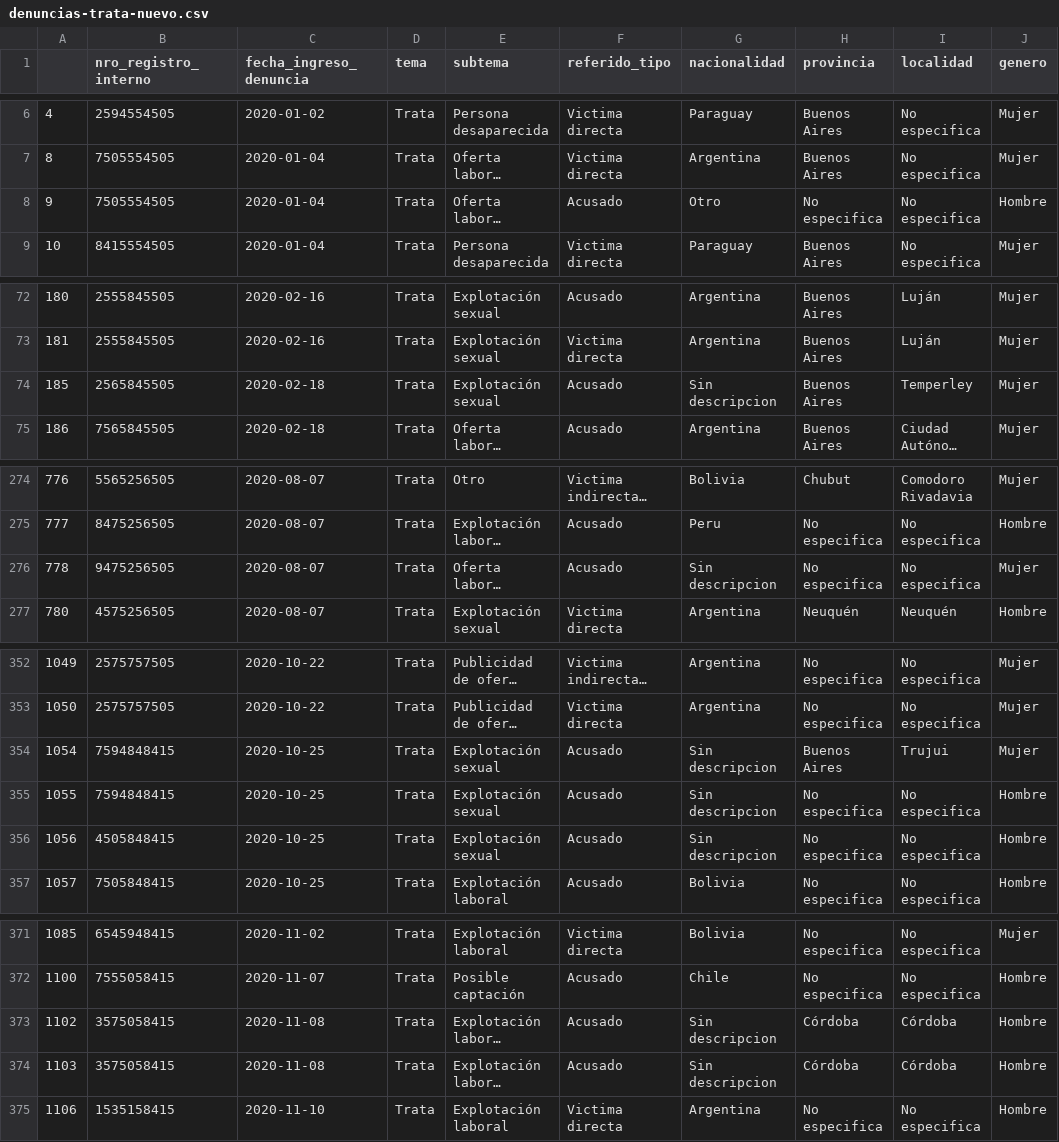
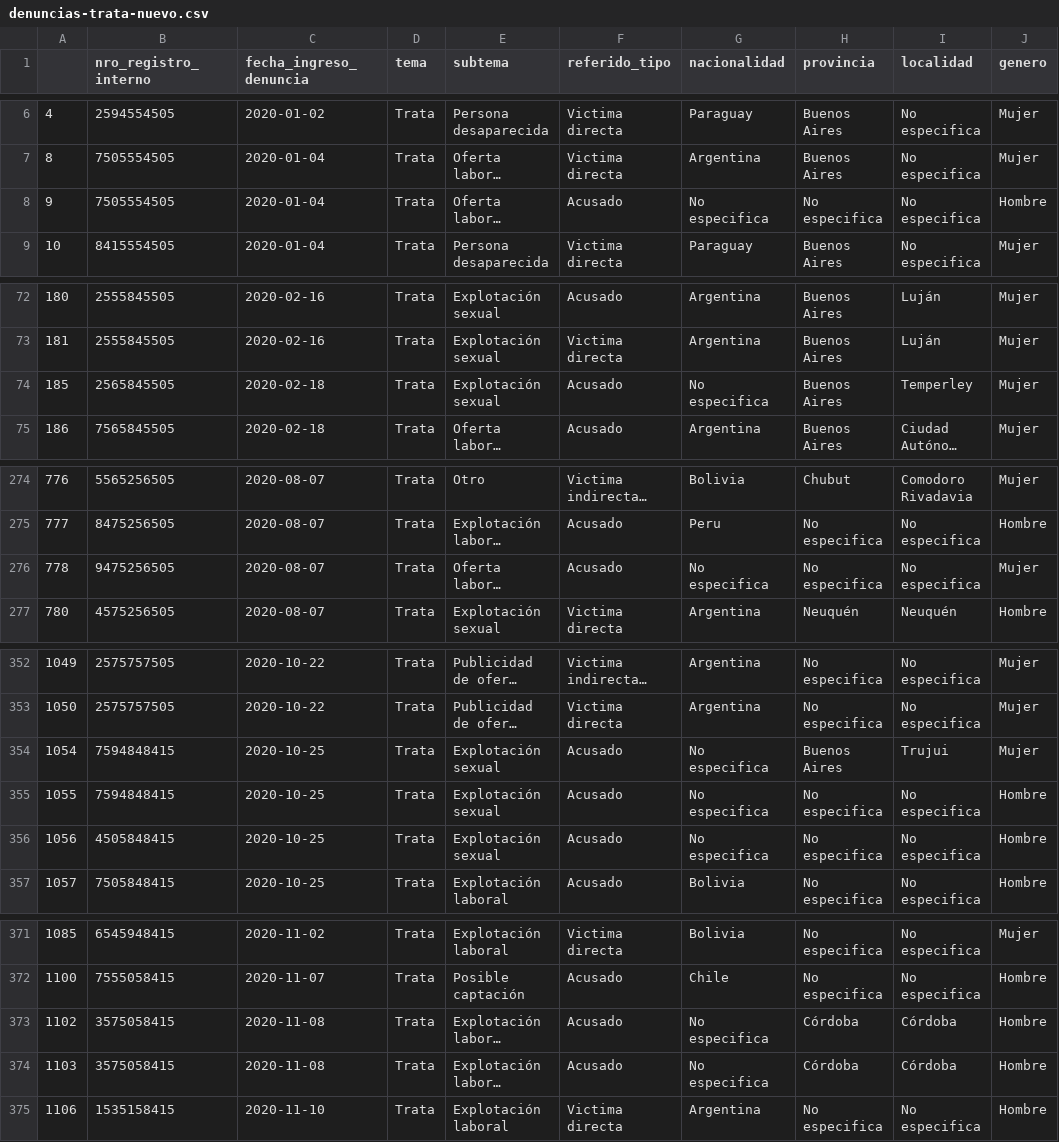
Before and after one commit to Magali-Cristobo/Taller-soporte-informatico, a CSV file: proyectoAnaconda/data/denuncias-trata-nuevo.csv, drawn as a sheet; only a part is shown, gaps mark what is left out; long unchanged cells end in …; the diff covers the shown part only; the diff names each change by its address in the sheet, - before the commit and + after, or states it on an @@ line.

```diff
--- a/proyectoAnaconda/data/denuncias-trata-nuevo.csv
+++ b/proyectoAnaconda/data/denuncias-trata-nuevo.csv
-G8 (nacionalidad): Otro
+G8 (nacionalidad): No especifica
-G74 (nacionalidad): Sin descripcion
+G74 (nacionalidad): No especifica
-G276 (nacionalidad): Sin descripcion
+G276 (nacionalidad): No especifica
-G354:G356 (nacionalidad): Sin descripcion
+G354:G356 (nacionalidad): No especifica
-G373:G374 (nacionalidad): Sin descripcion
+G373:G374 (nacionalidad): No especifica
```
Also changed, not shown: 2 edited cells elsewhere in this file, 1 other file.
